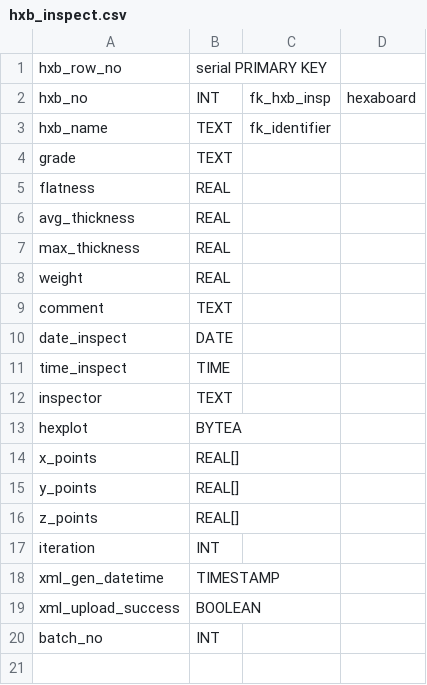
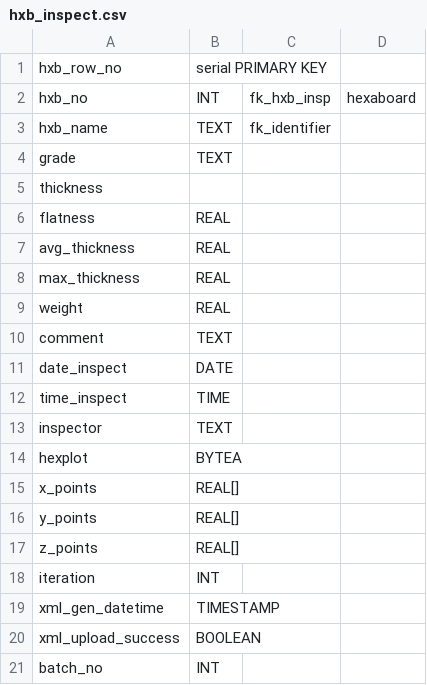
Before and after one commit to cmu-hgc-mac/grafana_hgcdb_dashboard, a CSV file: tool/postgres_tables/hxb_inspect.csv, drawn as a sheet; the diff names each change by its address in the sheet, - before the commit and + after, or states it on an @@ line.

```diff
--- a/tool/postgres_tables/hxb_inspect.csv
+++ b/tool/postgres_tables/hxb_inspect.csv
+row 5: thickness
```
Also changed, not shown: tool/postgres_tables/module_qc_summary.csv, 5 other files.
